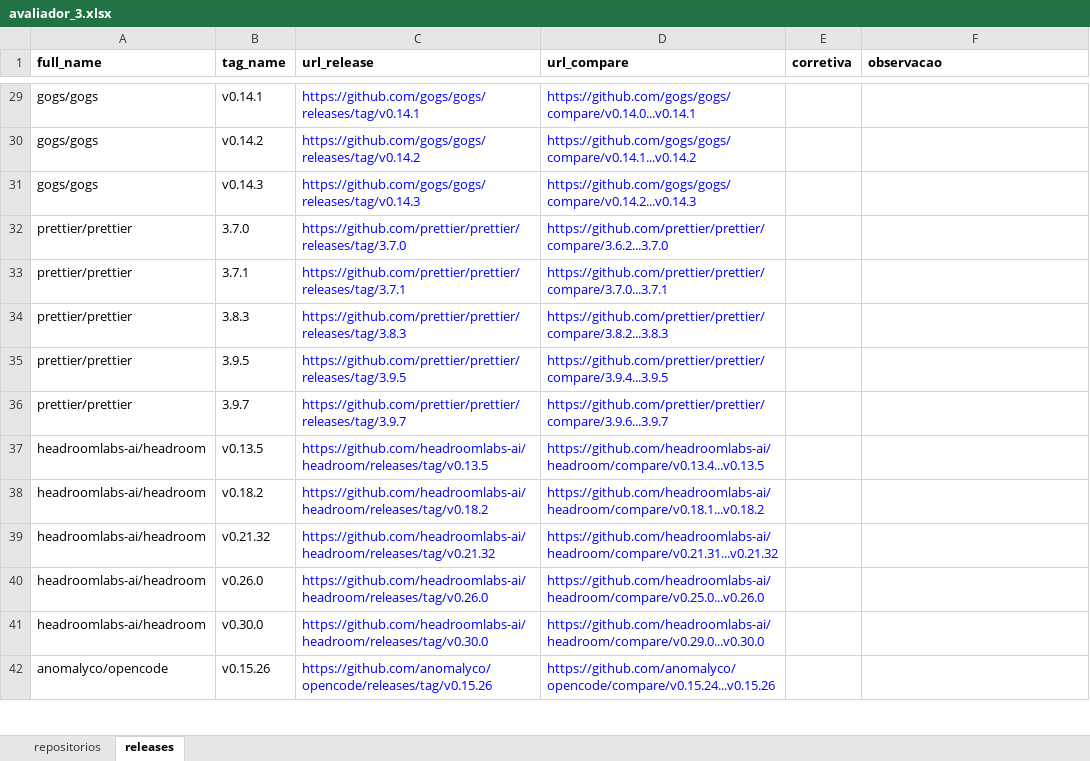
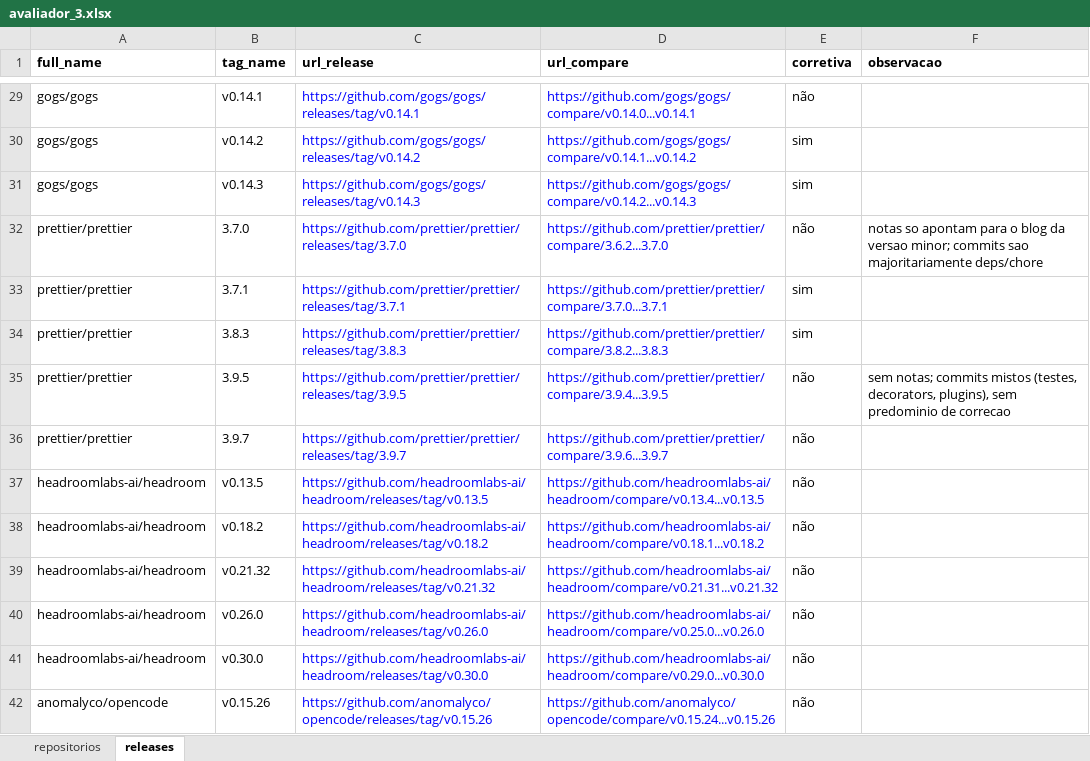
Before and after one commit to eversbrehh/lab-experimentacao-software, an Excel workbook: lab03/dados/rotulagem/avaliador_3.xlsx, sheet releases, drawn as a sheet; only a part is shown, gaps mark what is left out; values as stored, in another font and other column widths than the file's, no borders; the diff covers the shown part only; the diff names each change by its address in the sheet, - before the commit and + after, or states it on an @@ line.

```diff
--- a/lab03/dados/rotulagem/avaliador_3.xlsx (sheet releases)
+++ b/lab03/dados/rotulagem/avaliador_3.xlsx (sheet releases)
-E29 (corretiva): (empty)
+E29 (corretiva): não
-E30:E31 (corretiva): (empty)
+E30:E31 (corretiva): sim
-E32 (corretiva): (empty)
+E32 (corretiva): não
-F32 (observacao): (empty)
+F32 (observacao): notas so apontam para o blog da versao minor; commits sao majoritariamente deps/chore
-E33:E34 (corretiva): (empty)
+E33:E34 (corretiva): sim
-E35:E42 (corretiva): (empty)
+E35:E42 (corretiva): não
-F35 (observacao): (empty)
+F35 (observacao): sem notas; commits mistos (testes, decorators, plugins), sem predominio de correcao
```
Also changed, not shown: 351 edited cells elsewhere in this sheet, sheet repositorios.
